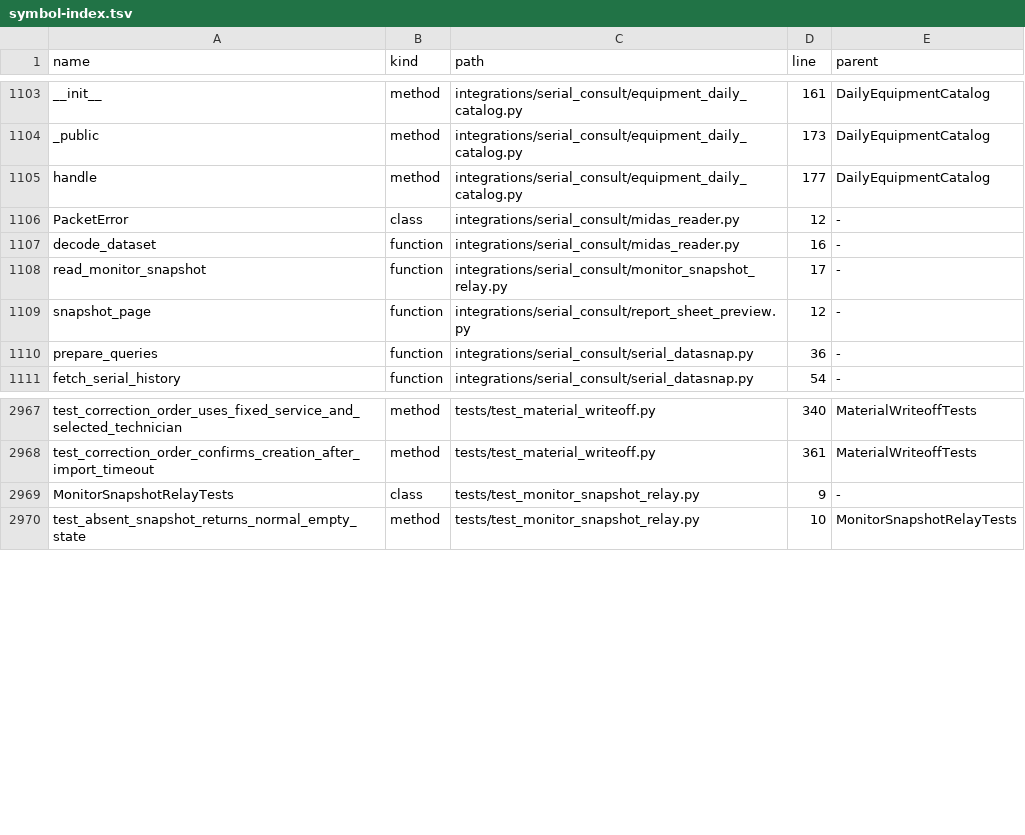
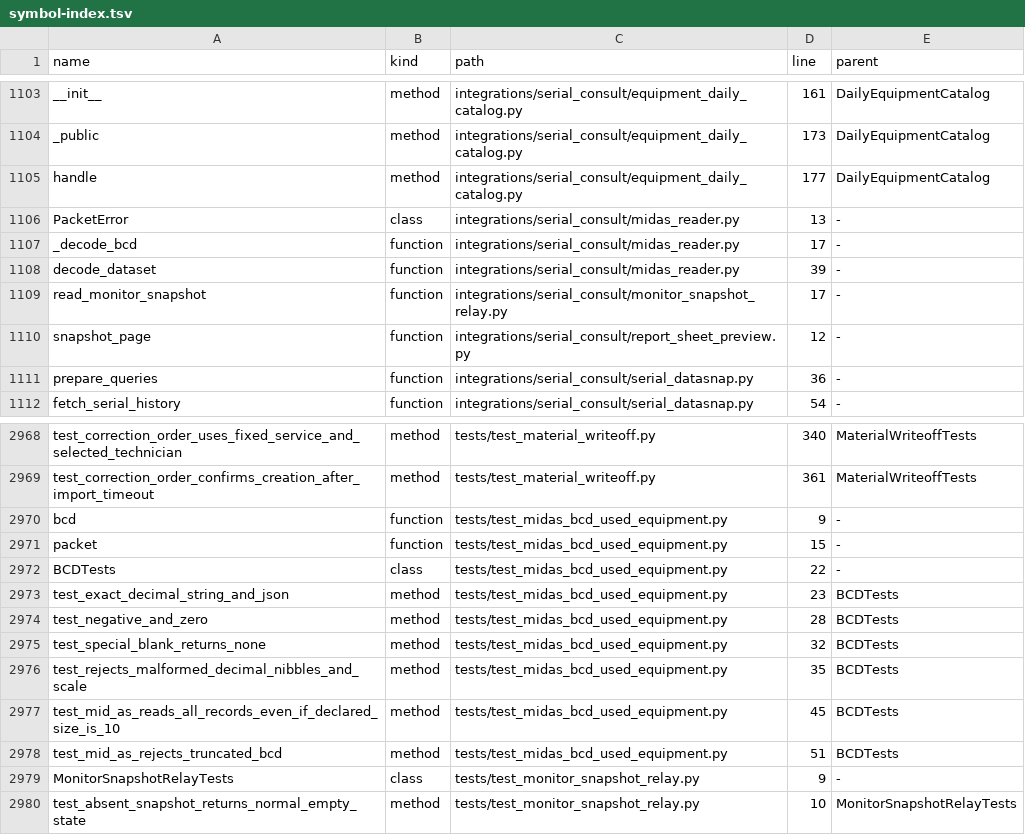
Before and after one commit to clarotechnet/dominium, a TSV file: .dominium/symbol-index.tsv, drawn as a sheet; only a part is shown, gaps mark what is left out.

Commit message:
fix(stock): decode MIDAS BCD quantities from real used equipment response [skip deploy]

```diff
--- a/.dominium/symbol-index.tsv
+++ b/.dominium/symbol-index.tsv
@@ -1105,4 +1105,5 @@ _public	method	integrations/serial_consult/equipment_daily_catalog.py	173	DailyE
 handle	method	integrations/serial_consult/equipment_daily_catalog.py	177	DailyEquipmentCatalog
-PacketError	class	integrations/serial_consult/midas_reader.py	12	-
-decode_dataset	function	integrations/serial_consult/midas_reader.py	16	-
+PacketError	class	integrations/serial_consult/midas_reader.py	13	-
+_decode_bcd	function	integrations/serial_consult/midas_reader.py	17	-
+decode_dataset	function	integrations/serial_consult/midas_reader.py	39	-
 read_monitor_snapshot	function	integrations/serial_consult/monitor_snapshot_relay.py	17	-
@@ -2968,2 +2969,11 @@ test_correction_order_uses_fixed_service_and_selected_technician	method	tests/te
 test_correction_order_confirms_creation_after_import_timeout	method	tests/test_material_writeoff.py	361	MaterialWriteoffTests
+bcd	function	tests/test_midas_bcd_used_equipment.py	9	-
+packet	function	tests/test_midas_bcd_used_equipment.py	15	-
+BCDTests	class	tests/test_midas_bcd_used_equipment.py	22	-
+test_exact_decimal_string_and_json	method	tests/test_midas_bcd_used_equipment.py	23	BCDTests
+test_negative_and_zero	method	tests/test_midas_bcd_used_equipment.py	28	BCDTests
+test_special_blank_returns_none	method	tests/test_midas_bcd_used_equipment.py	32	BCDTests
+test_rejects_malformed_decimal_nibbles_and_scale	method	tests/test_midas_bcd_used_equipment.py	35	BCDTests
+test_mid_as_reads_all_records_even_if_declared_size_is_10	method	tests/test_midas_bcd_used_equipment.py	45	BCDTests
+test_mid_as_rejects_truncated_bcd	method	tests/test_midas_bcd_used_equipment.py	51	BCDTests
 MonitorSnapshotRelayTests	class	tests/test_monitor_snapshot_relay.py	9	-
```
Also changed, not shown: .dominium/dependency-index.tsv, .dominium/file-index.tsv, 6 other files.
